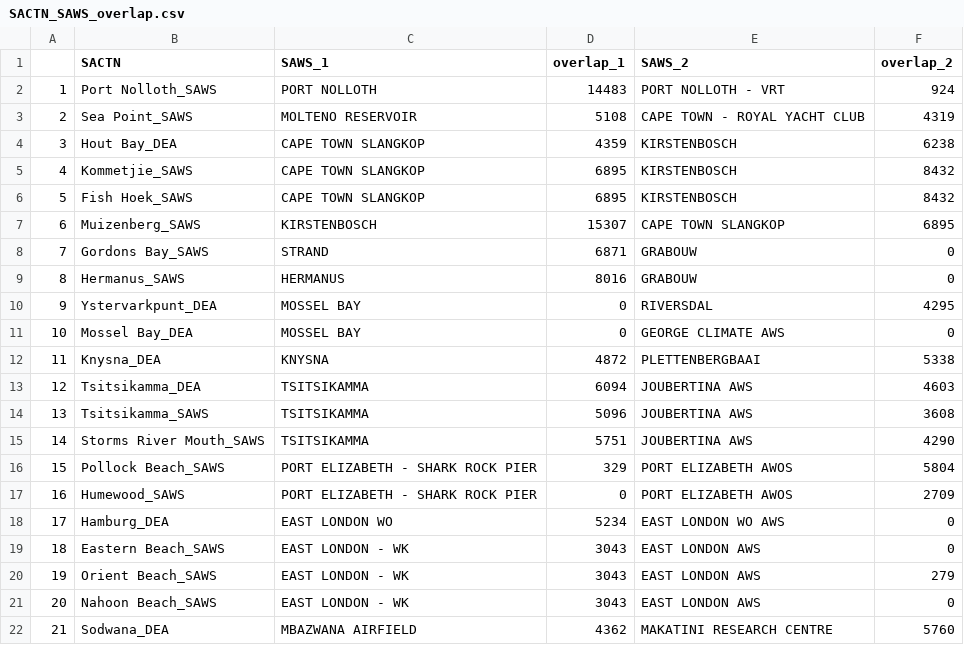
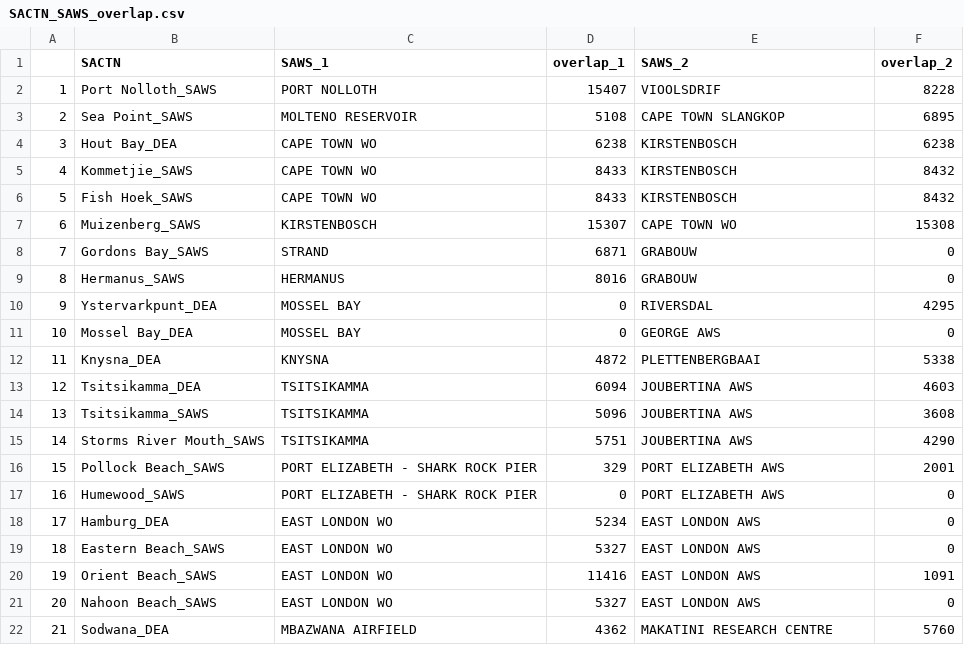
Before and after one commit to yyang9301/AHW, a CSV file: data/SACTN_SAWS_overlap.csv, drawn as a sheet.

```diff
--- a/data/SACTN_SAWS_overlap.csv
+++ b/data/SACTN_SAWS_overlap.csv
@@ -1,8 +1,8 @@
 "","SACTN","SAWS_1","overlap_1","SAWS_2","overlap_2"
-"1","Port Nolloth_SAWS","PORT NOLLOTH",14483,"PORT NOLLOTH - VRT",924
-"2","Sea Point_SAWS","MOLTENO RESERVOIR",5108,"CAPE TOWN - ROYAL YACHT CLUB",4319
-"3","Hout Bay_DEA","CAPE TOWN SLANGKOP",4359,"KIRSTENBOSCH",6238
-"4","Kommetjie_SAWS","CAPE TOWN SLANGKOP",6895,"KIRSTENBOSCH",8432
-"5","Fish Hoek_SAWS","CAPE TOWN SLANGKOP",6895,"KIRSTENBOSCH",8432
-"6","Muizenberg_SAWS","KIRSTENBOSCH",15307,"CAPE TOWN SLANGKOP",6895
+"1","Port Nolloth_SAWS","PORT NOLLOTH",15407,"VIOOLSDRIF",8228
+"2","Sea Point_SAWS","MOLTENO RESERVOIR",5108,"CAPE TOWN SLANGKOP",6895
+"3","Hout Bay_DEA","CAPE TOWN WO",6238,"KIRSTENBOSCH",6238
+"4","Kommetjie_SAWS","CAPE TOWN WO",8433,"KIRSTENBOSCH",8432
+"5","Fish Hoek_SAWS","CAPE TOWN WO",8433,"KIRSTENBOSCH",8432
+"6","Muizenberg_SAWS","KIRSTENBOSCH",15307,"CAPE TOWN WO",15308
 "7","Gordons Bay_SAWS","STRAND",6871,"GRABOUW",0
@@ -10,3 +10,3 @@
 "9","Ystervarkpunt_DEA","MOSSEL BAY",0,"RIVERSDAL",4295
-"10","Mossel Bay_DEA","MOSSEL BAY",0,"GEORGE CLIMATE AWS",0
+"10","Mossel Bay_DEA","MOSSEL BAY",0,"GEORGE AWS",0
 "11","Knysna_DEA","KNYSNA",4872,"PLETTENBERGBAAI",5338
@@ -15,8 +15,8 @@
 "14","Storms River Mouth_SAWS","TSITSIKAMMA",5751,"JOUBERTINA AWS",4290
-"15","Pollock Beach_SAWS","PORT ELIZABETH - SHARK ROCK PIER",329,"PORT ELIZABETH AWOS",5804
-"16","Humewood_SAWS","PORT ELIZABETH - SHARK ROCK PIER",0,"PORT ELIZABETH AWOS",2709
-"17","Hamburg_DEA","EAST LONDON WO",5234,"EAST LONDON WO AWS",0
-"18","Eastern Beach_SAWS","EAST LONDON - WK",3043,"EAST LONDON AWS",0
-"19","Orient Beach_SAWS","EAST LONDON - WK",3043,"EAST LONDON AWS",279
-"20","Nahoon Beach_SAWS","EAST LONDON - WK",3043,"EAST LONDON AWS",0
+"15","Pollock Beach_SAWS","PORT ELIZABETH - SHARK ROCK PIER",329,"PORT ELIZABETH AWS",2001
+"16","Humewood_SAWS","PORT ELIZABETH - SHARK ROCK PIER",0,"PORT ELIZABETH AWS",0
+"17","Hamburg_DEA","EAST LONDON WO",5234,"EAST LONDON AWS",0
+"18","Eastern Beach_SAWS","EAST LONDON WO",5327,"EAST LONDON AWS",0
+"19","Orient Beach_SAWS","EAST LONDON WO",11416,"EAST LONDON AWS",1091
+"20","Nahoon Beach_SAWS","EAST LONDON WO",5327,"EAST LONDON AWS",0
 "21","Sodwana_DEA","MBAZWANA AIRFIELD",4362,"MAKATINI RESEARCH CENTRE",5760
```
Also changed, not shown: data/SAWS_meta_data.csv, 43 other files.
